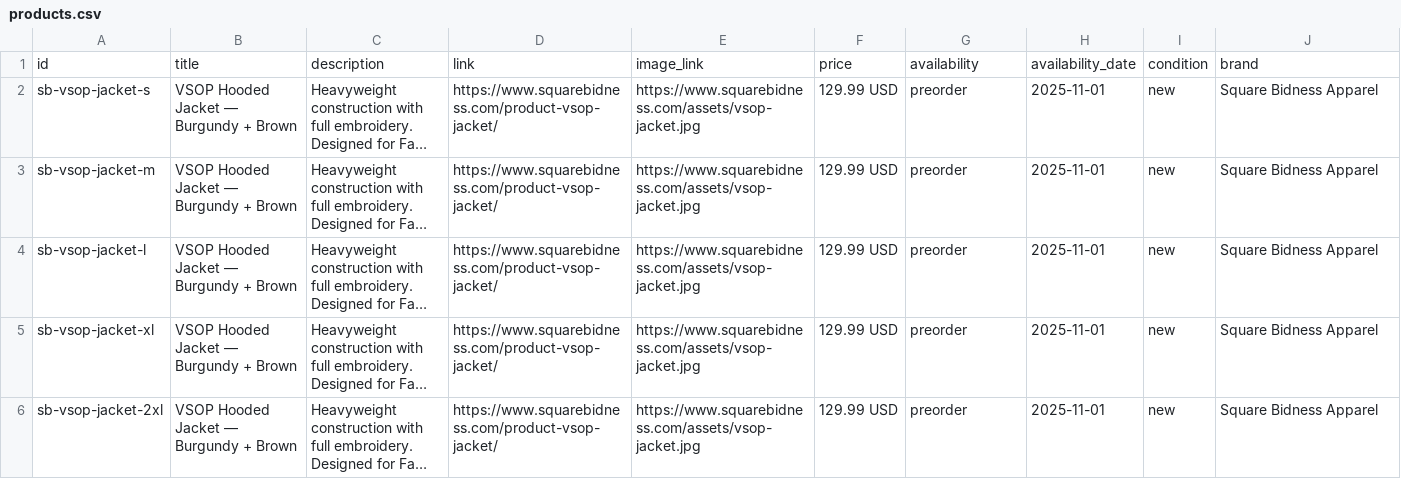
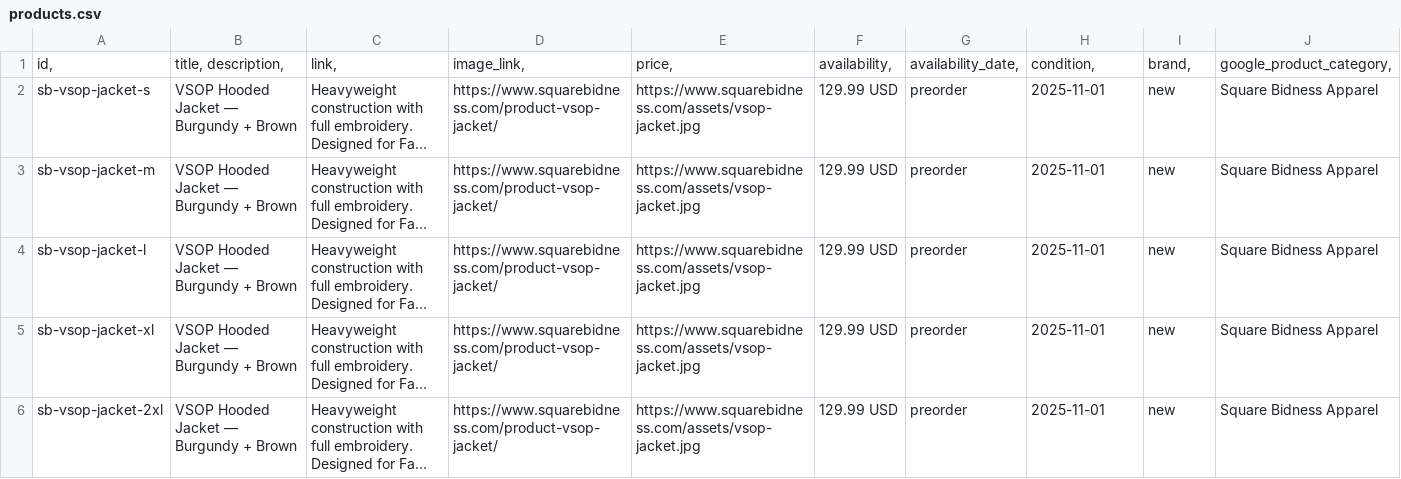
Before and after one commit to SquareBidnesstm/squarebidness_site, a CSV file: merchant/products.csv, drawn as a sheet; only a part is shown; long unchanged cells end in …; removed rows and columns are numbered as before the commit, all else as after; rows hold the shown columns only; the diff names each change by its address in the sheet, - before the commit and + after, or states it on an @@ line.

Commit message:
Update products.csv

```diff
--- a/merchant/products.csv
+++ b/merchant/products.csv
-row 1: id | title | description | link | image_link | price | availability | availability_date | condition | brand
+row 1: id, | title, description, | link, | image_link, | price, | availability, | availability_date, | condition, | brand, | google_product_category,
```
